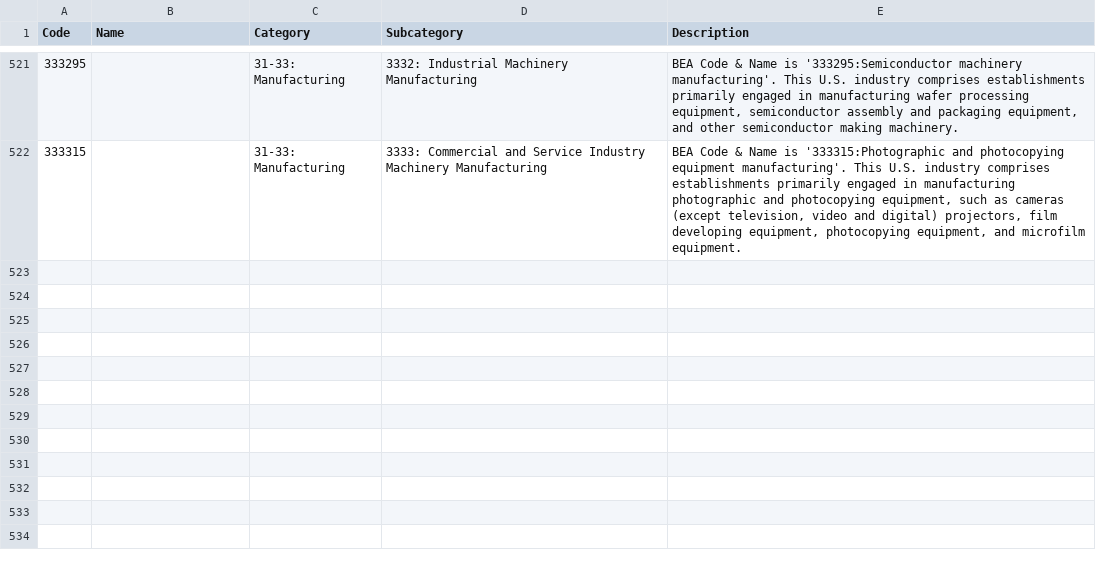
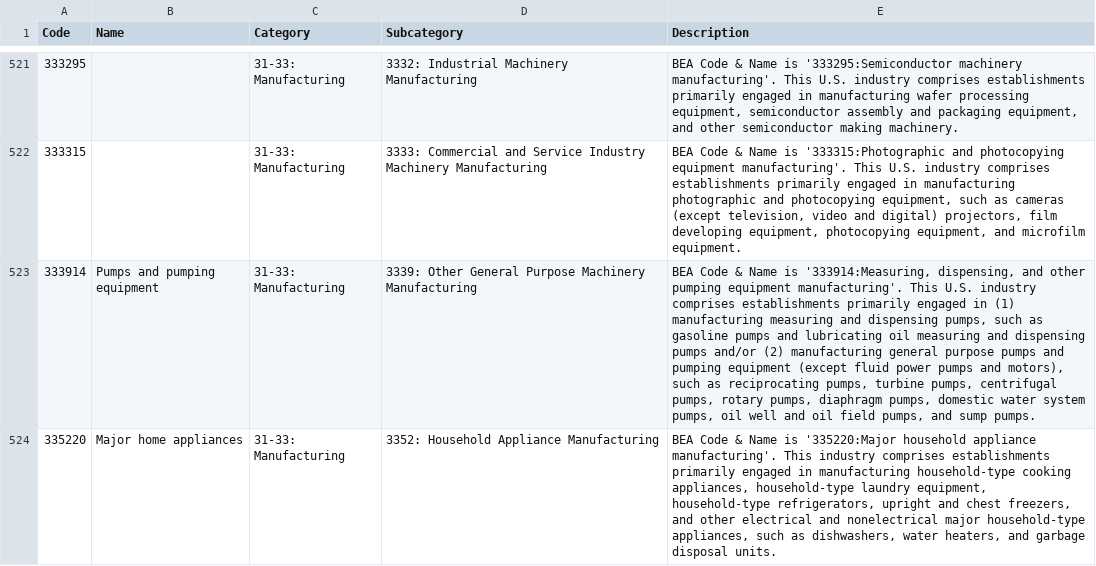
Before and after one commit to USEPA/useeior, a CSV file: inst/extdata/USEEIO_Commodity_Meta.csv, drawn as a sheet; only a part is shown, gaps mark what is left out; the diff names each change by its address in the sheet, - before the commit and + after, or states it on an @@ line.

Commit message:
add missing commodity descriptions for new BEA sectors in 2017

```diff
--- a/inst/extdata/USEEIO_Commodity_Meta.csv
+++ b/inst/extdata/USEEIO_Commodity_Meta.csv
+row 523: 333914 | Pumps and pumping equipment | 31-33: Manufacturing | 3339: Other General Purpose Machinery Manufacturing | BEA Code & Name is '333914:Measuring, dispensing, and other pumping equipment manufacturing'. This U.S. industry comprises establishments primarily engaged in (1) manufacturing measuring and dispensing pumps, such as gasoline pumps and lubricating oil measuring and dispensing pumps and/or (2) manufacturing general purpose pumps and pumping equipment (except fluid power pumps and motors), such as reciprocating pumps, turbine pumps, centrifugal pumps, rotary pumps, diaphragm pumps, domestic water system pumps, oil well and oil field pumps, and sump pumps.
+row 524: 335220 | Major home appliances | 31-33: Manufacturing | 3352: Household Appliance Manufacturing | BEA Code & Name is '335220:Major household appliance manufacturing'. This industry comprises establishments primarily engaged in manufacturing household-type cooking appliances, household-type laundry equipment, household-type refrigerators, upright and chest freezers, and other electrical and nonelectrical major household-type appliances, such as dishwashers, water heaters, and garbage disposal units.
```
